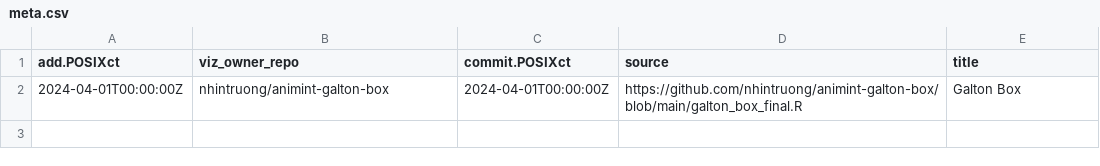
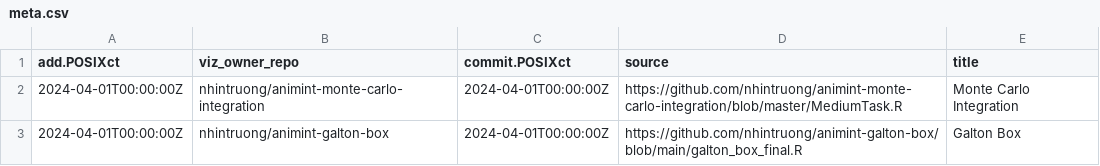
Before and after one commit to nhintruong/gallery_repo, a CSV file: meta.csv, drawn as a sheet; the diff names each change by its address in the sheet, - before the commit and + after, or states it on an @@ line.

```diff
--- a/meta.csv
+++ b/meta.csv
+row 2: 2024-04-01T00:00:00Z | nhintruong/animint-monte-carlo-integration | 2024-04-01T00:00:00Z | https://github.com/nhintruong/animint-monte-carlo-integration/blob/master/MediumTask.R | Monte Carlo Integration
```
Also changed, not shown: 2 other files.
